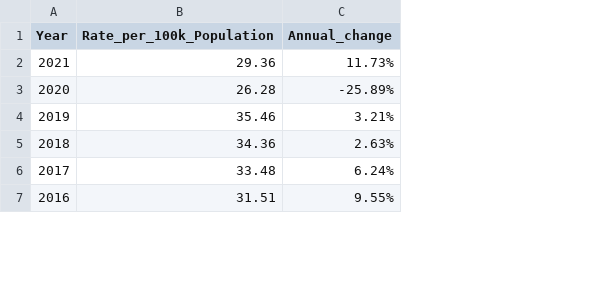
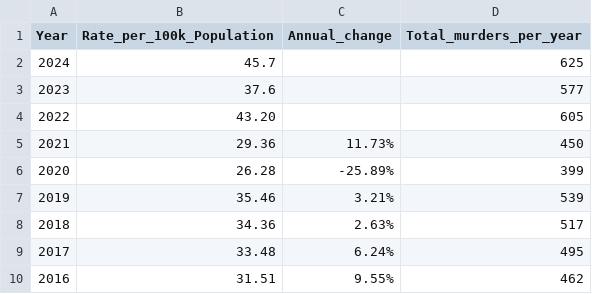
Before and after one commit to CorporaCorporate/COMP-3610-Project, a CSV file: csvs/tt_homicide_rate.csv, drawn as a sheet; only a part is shown; addresses are those after the commit; the diff names each change by its address in the sheet, - before the commit and + after, or states it on an @@ line.

Commit message:
division specific murder information created

```diff
--- a/csvs/tt_homicide_rate.csv
+++ b/csvs/tt_homicide_rate.csv
+column D (Total_murders_per_year), rows 5-10: 450 | 399 | 539 | 517 | 495 | 462
+row 2: 2024 | 45.7 |  | 625
+row 3: 2023 | 37.6 |  | 577
+row 4: 2022 | 43.20 |  | 605
```
Also changed, not shown: 4 other files.
